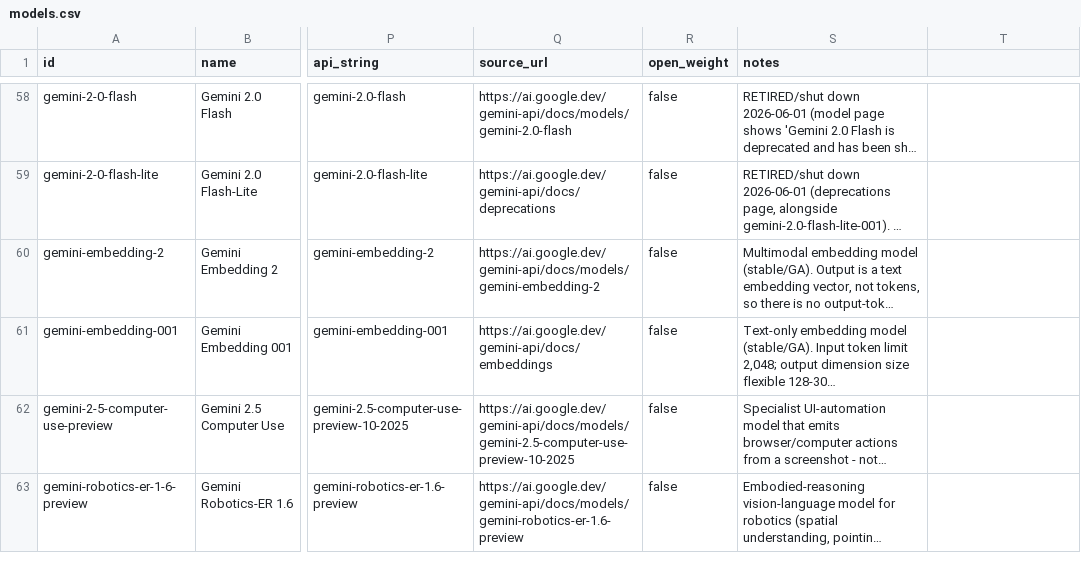
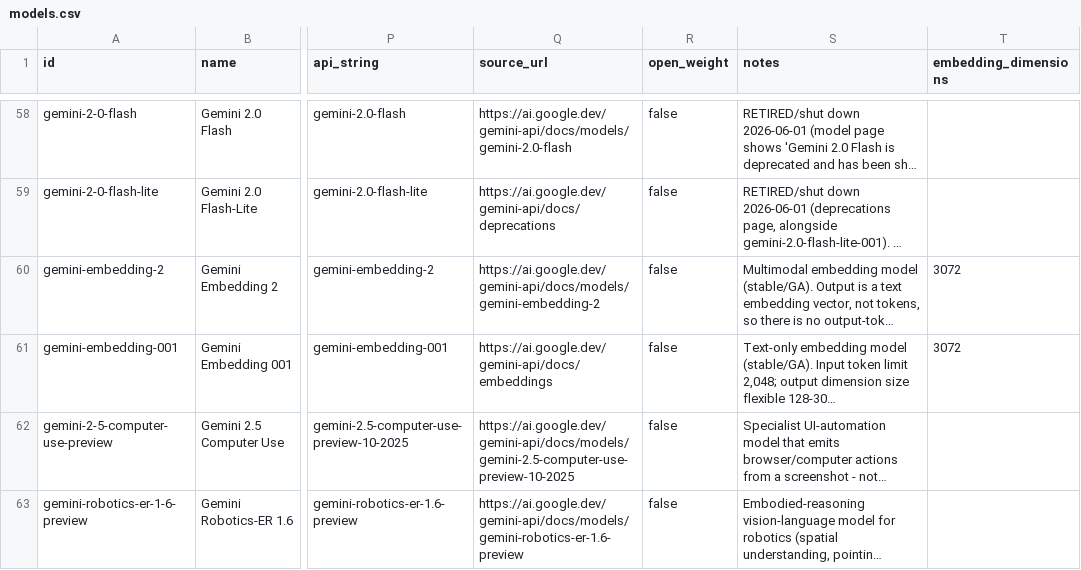
Before and after one commit to Khavel/ai-model-watch-data, a CSV file: models.csv, drawn as a sheet; only a part is shown, gaps mark what is left out; long unchanged cells end in …; the diff covers the shown part only; the diff names each change by its address in the sheet, - before the commit and + after, or states it on an @@ line.

```diff
--- a/models.csv
+++ b/models.csv
-T1: (empty)
+T1: embedding_dimensions
-T60:T61 (embedding_dimensions): (empty)
+T60:T61 (embedding_dimensions): 3072
```
Also changed, not shown: 14 edited cells elsewhere in this file, 1 other file.
